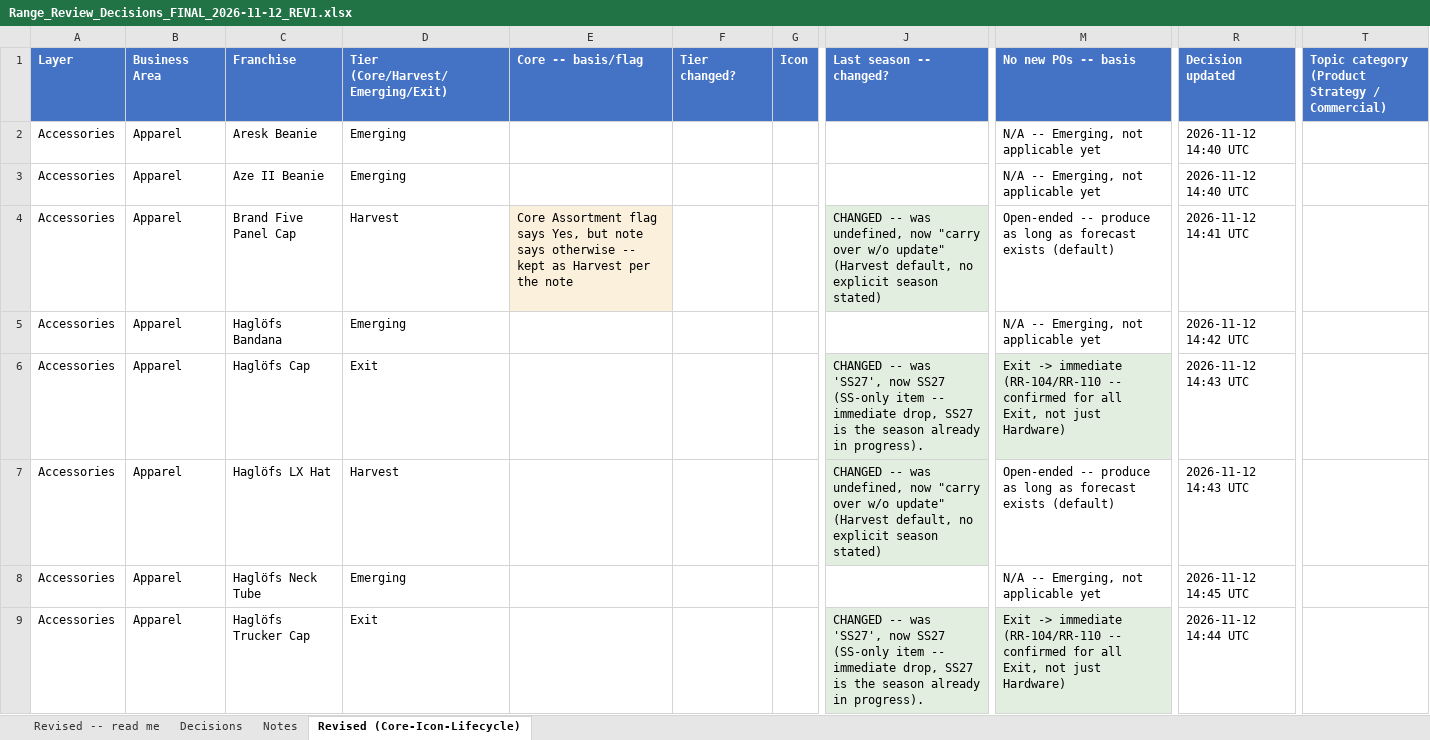
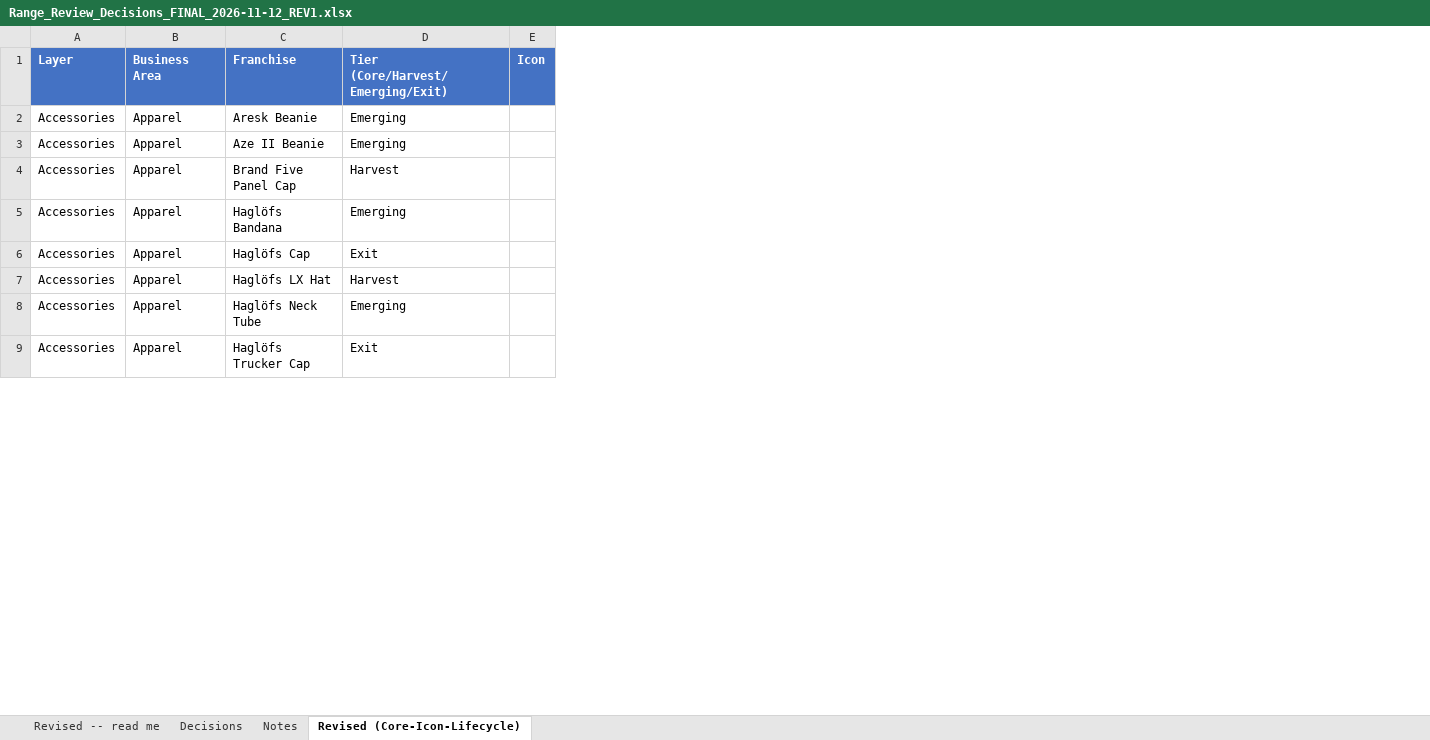
Before and after one commit to surflongboard/project_bob, an Excel workbook: data/range_review/outputs/archive/Range_Review_Decisions_FINAL_2026-11-12_REV1.xlsx, sheet Revised (Core-Icon-Lifecycle), drawn as a sheet; only a part is shown, gaps mark what is left out; values as stored, in another font and other column widths than the file's, no borders; the diff names each change by its address in the sheet, - before the commit and + after, or states it on an @@ line.

```diff
--- a/data/range_review/outputs/archive/Range_Review_Decisions_FINAL_2026-11-12_REV1.xlsx (sheet Revised (Core-Icon-Lifecycle))
+++ b/data/range_review/outputs/archive/Range_Review_Decisions_FINAL_2026-11-12_REV1.xlsx (sheet Revised (Core-Icon-Lifecycle))
-column E (Core -- basis/flag), row 4: Core Assortment flag says Yes, but note says otherwise -- kept as Harvest per the note
-column F (Tier changed?), empty
-column J (Last season -- changed?), rows 4-9: CHANGED -- was undefined, now "carry over w/o update" (Harvest default, no explicit season stated) |  | CHANGED -- was 'SS27', now SS27 (SS-only item -- immediate drop, SS27 is the season already in progress). | CHANGED -- was undefined, now "carry over w/o update" (Harvest default, no explicit season stated) |  | CHANGED -- was 'SS27', now SS27 (SS-only item -- immediate drop, SS27 is the season already in progress).
-column M (No new POs -- basis), rows 2-9: N/A -- Emerging, not applicable yet | N/A -- Emerging, not applicable yet | Open-ended -- produce as long as forecast exists (default) | N/A -- Emerging, not applicable yet | Exit -> immediate (RR-104/RR-110 -- confirmed for all Exit, not just Hardware) | Open-ended -- produce as long as forecast exists (default) | N/A -- Emerging, not applicable yet | Exit -> immediate (RR-104/RR-110 -- confirmed for all Exit, not just Hardware)
-column R (Decision updated), rows 2-9: 2026-11-12 14:40 UTC | 2026-11-12 14:40 UTC | 2026-11-12 14:41 UTC | 2026-11-12 14:42 UTC | 2026-11-12 14:43 UTC | 2026-11-12 14:43 UTC | 2026-11-12 14:45 UTC | 2026-11-12 14:44 UTC
-column T, row 1: Topic category (Product Strategy / Commercial)
```
Also changed, not shown: sheet Revised -- read me, 1 other file.
